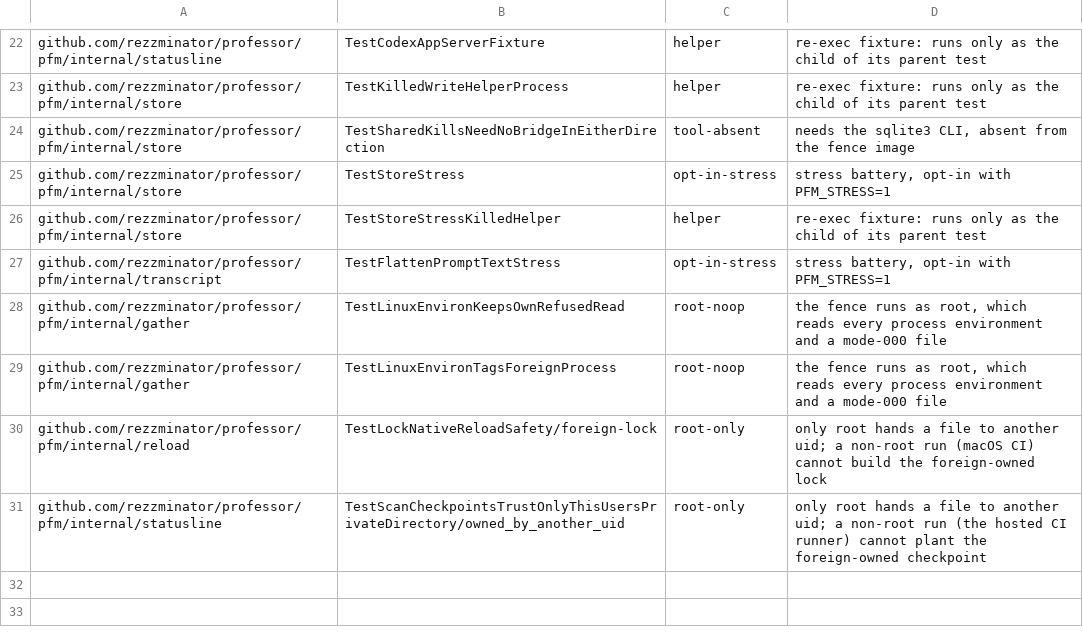
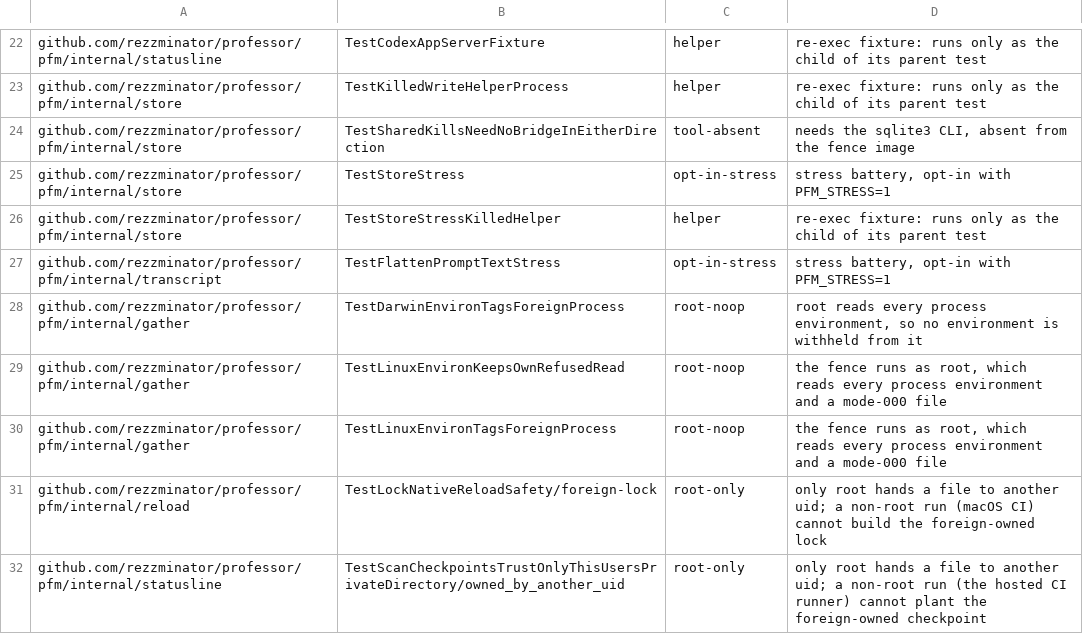
Before and after one commit to rezzminator/professor, a TSV file: pfm/scripts/known-skips.tsv, drawn as a sheet; only a part is shown, gaps mark what is left out.

Commit message:
fix(pfm): nothing treats a machine as the fence on an exported variable alone, and macOS process reads skip another user's process instead of refusing — one door, scripts/platform.sh platform_in_fence (PFM_DEV_FENCE=1 and /.dockerenv, or a GitHub-hosted runner), gates test.sh --fence, dev.sh test|e2e|cover|all|verify|gate (e2e was ungated), the lane preamble, provision, adopt, source-clone, the Herdr lane test and the Makefile, and testjail's admitted() applies the same rule to Go, so a host run with PFM_STATE_DB exported never opens it (the 2026-10-31 live pfm.db overwrite); on macOS an EINVAL environment read of a process owned by another user is marked foreign, so chat call's live-session guard and the caller lookup skip it instead of refusing every call; gather.Door treats a just-started child's empty argv as unknown instead of changed, so a stop no longer withholds SIGTERM from it; every OS fault the interaction forecast named (chat call on macOS, Codex ancestry read failures, a stopped tmux server, herdr-shield's privileged manager, restart of stopped units, darwin Environ) gains a test watched failing against its reverted fix; the unread PFM_HARVESTPY_OFFLINE setting is deleted from CI, the macOS suite action and the fresh-install test

```diff
--- a/pfm/scripts/known-skips.tsv
+++ b/pfm/scripts/known-skips.tsv
@@ -27,2 +27,3 @@ github.com/rezzminator/professor/pfm/internal/store	TestStoreStressKilledHelper
 github.com/rezzminator/professor/pfm/internal/transcript	TestFlattenPromptTextStress	opt-in-stress	stress battery, opt-in with PFM_STRESS=1
+github.com/rezzminator/professor/pfm/internal/gather	TestDarwinEnvironTagsForeignProcess	root-noop	root reads every process environment, so no environment is withheld from it
 github.com/rezzminator/professor/pfm/internal/gather	TestLinuxEnvironKeepsOwnRefusedRead	root-noop	the fence runs as root, which reads every process environment and a mode-000 file
```
Also changed, not shown: 29 other files.
